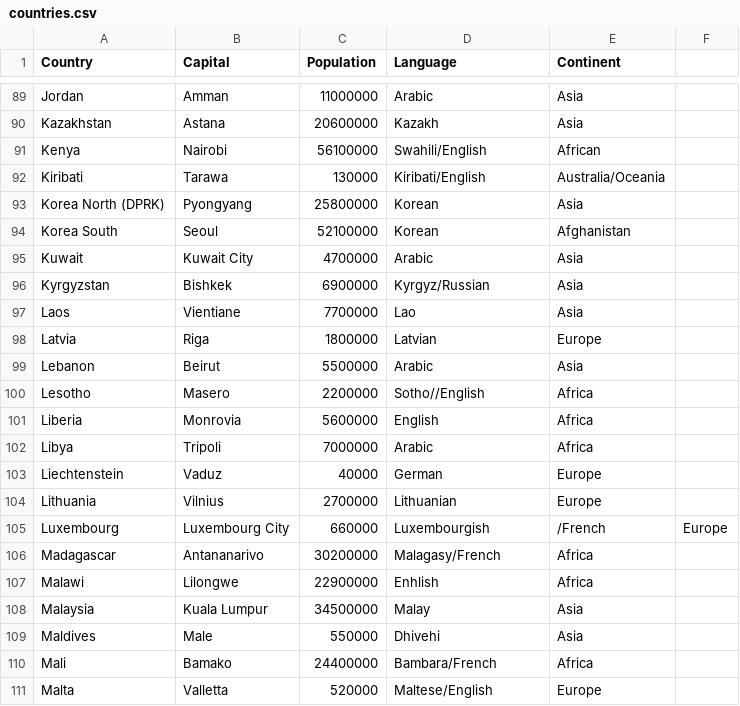
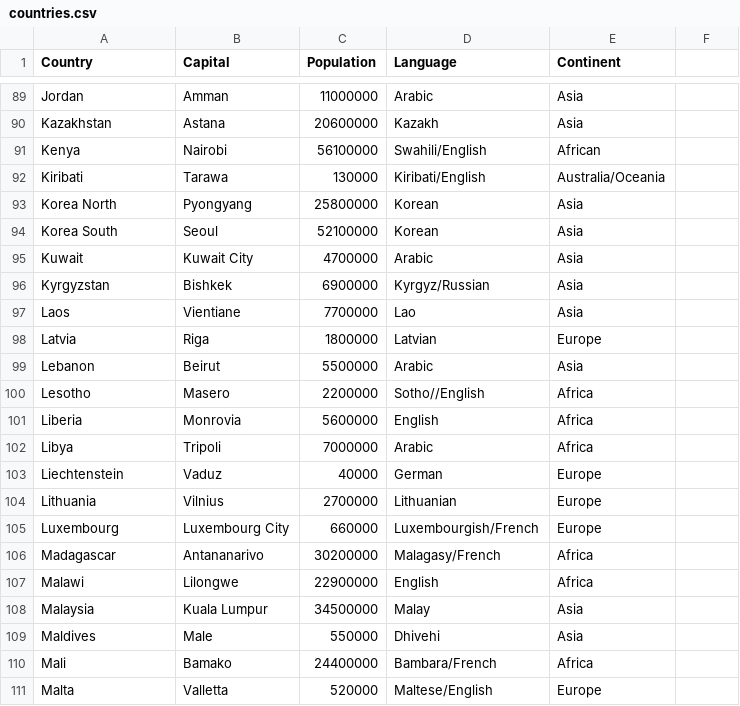
Before and after one commit to ykobos/python-learning-journal, a CSV file: countries.csv, drawn as a sheet; only a part is shown, gaps mark what is left out.

Commit message:
Add files via upload

```diff
--- a/countries.csv
+++ b/countries.csv
@@ -92,4 +92,4 @@ Kenya,Nairobi,56100000,Swahili/English,African
 Kiribati,Tarawa,130000,Kiribati/English,Australia/Oceania
-Korea North (DPRK),Pyongyang,25800000,Korean,Asia
-Korea South,Seoul,52100000,Korean,Afghanistan
+Korea North,Pyongyang,25800000,Korean,Asia
+Korea South,Seoul,52100000,Korean,Asia
 Kuwait,Kuwait City,4700000,Arabic,Asia
@@ -104,5 +104,5 @@ Liechtenstein,Vaduz,40000,German,Europe
 Lithuania,Vilnius,2700000,Lithuanian,Europe
-Luxembourg,Luxembourg City,660000,Luxembourgish,/French,Europe
+Luxembourg,Luxembourg City,660000,Luxembourgish/French,Europe
 Madagascar,Antananarivo,30200000,Malagasy/French,Africa
-Malawi,Lilongwe,22900000,Enhlish,Africa
+Malawi,Lilongwe,22900000,English,Africa
 Malaysia,Kuala Lumpur,34500000,Malay,Asia
```
